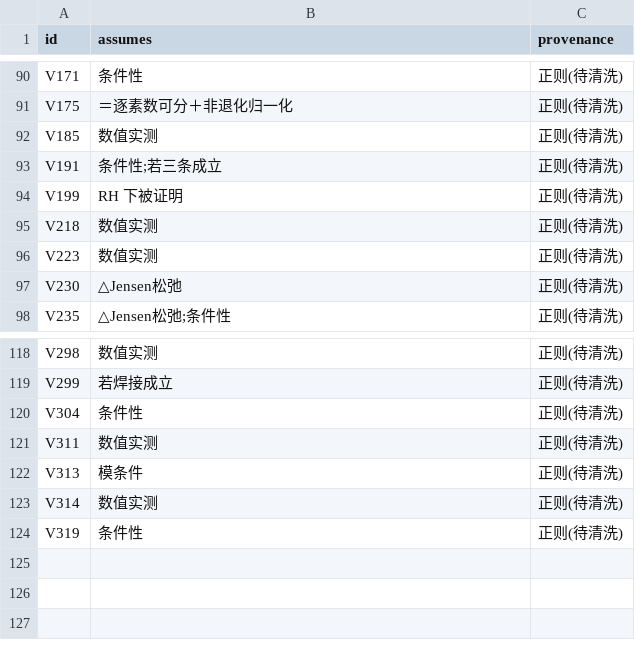
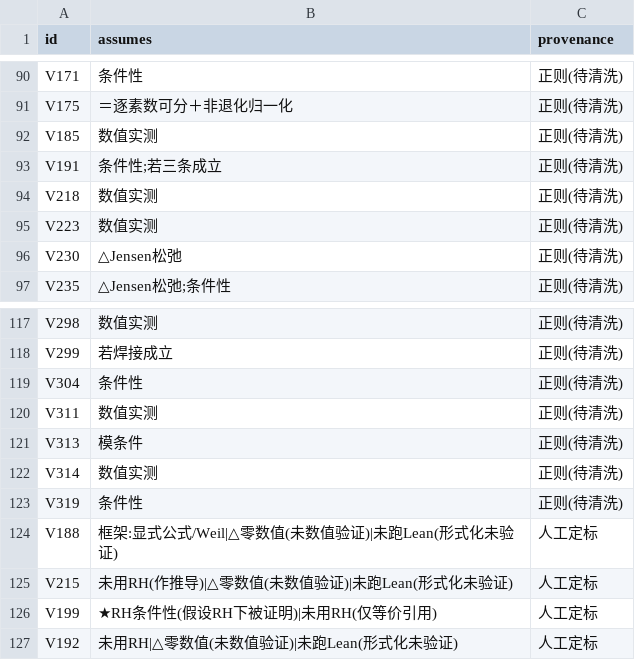
Before and after one commit to wxtanghui2023/dn-positivity, a TSV file: docs/ASSUMPTIONS.tsv, drawn as a sheet; only a part is shown, gaps mark what is left out; removed rows and columns are numbered as before the commit, all else as after; the diff names each change by its address in the sheet, - before the commit and + after, or states it on an @@ line.

Commit message:
规则4机械门: scripts/assumes_gate.sh(新断言档[RESULT/PROOF/LEMMA/AUDIT/ANALYSIS/...]必须含ASSUMES:行, 可'ASSUMES: N/A'豁免; ERRATUM/外部复核件豁免)已插入.git/hooks/pre-commit(备份scripts/git-hooks/); 补top-4登记(V188/V215/V199/V192 人工定标: 框架显式公式/未用RH/零数值/未跑Lean; V199含★RH条件性)

```diff
--- a/docs/ASSUMPTIONS.tsv
+++ b/docs/ASSUMPTIONS.tsv
-row 94: V199 | RH 下被证明 | 正则(待清洗)
+row 124: V188 | 框架:显式公式/Weil|△零数值(未数值验证)|未跑Lean(形式化未验证) | 人工定标
+row 125: V215 | 未用RH(作推导)|△零数值(未数值验证)|未跑Lean(形式化未验证) | 人工定标
+row 126: V199 | ★RH条件性(假设RH下被证明)|未用RH(仅等价引用) | 人工定标
+row 127: V192 | 未用RH|△零数值(未数值验证)|未跑Lean(形式化未验证) | 人工定标
```
Also changed, not shown: 4 other files.
